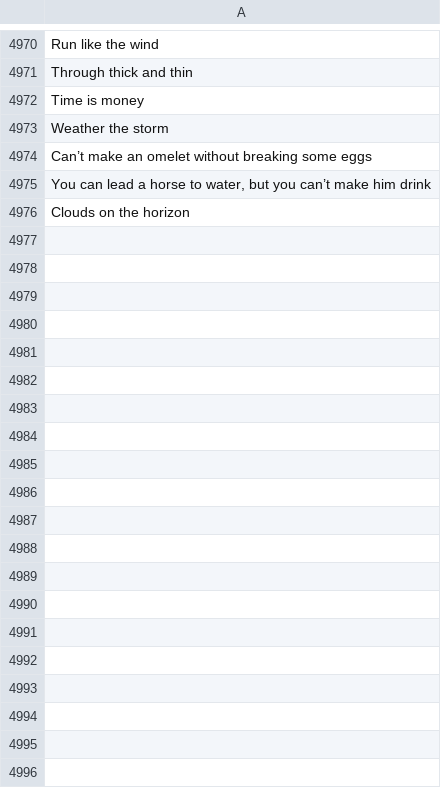
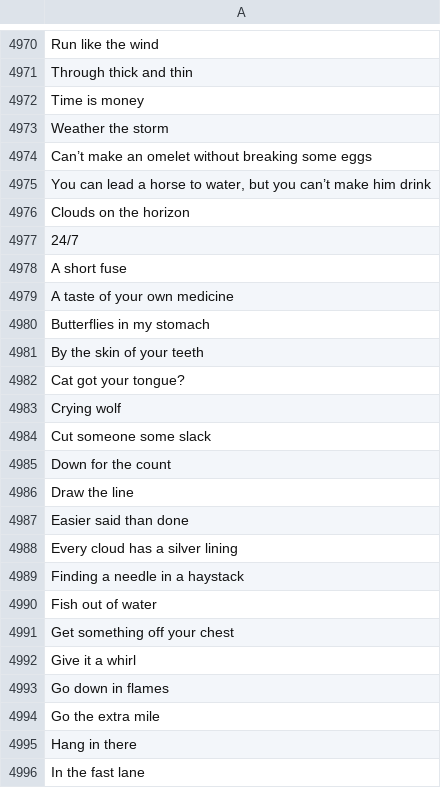
Before and after one commit to goto-yuta/Rare_Word_List, a TSV file: idioms.tsv, drawn as a sheet; only a part is shown, gaps mark what is left out; the diff covers the shown part only.

Commit message:
update idioms

```diff
--- a/idioms.tsv
+++ b/idioms.tsv
@@ -4976 +4976,21 @@ You can lead a horse to water, but you can’t make him drink
 Clouds on the horizon
+24/7
+A short fuse
+A taste of your own medicine
+Butterflies in my stomach
+By the skin of your teeth
+Cat got your tongue?
+Crying wolf
+Cut someone some slack
+Down for the count
+Draw the line
+Easier said than done
+Every cloud has a silver lining
+Finding a needle in a haystack
+Fish out of water
+Get something off your chest
+Give it a whirl
+Go down in flames
+Go the extra mile
+Hang in there
+In the fast lane
```
Also changed, not shown: 20 added rows elsewhere in this file.
